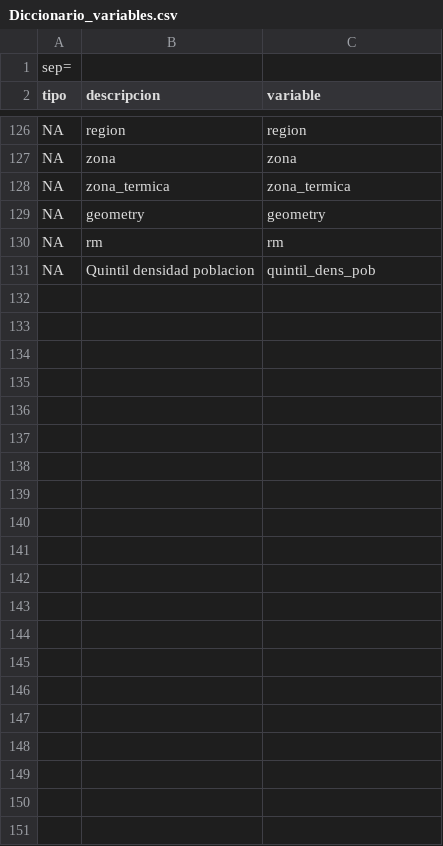
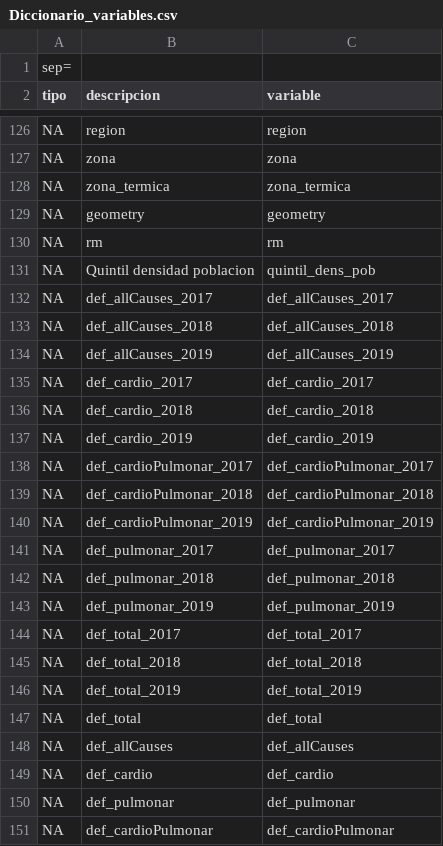
Before and after one commit to pmbusch/Analisis-COVID-MP2.5, a CSV file: Data/Data_Modelo/Diccionario_variables.csv, drawn as a sheet; only a part is shown, gaps mark what is left out.

Commit message:
Add model to explain all causes of death

```diff
--- a/Data/Data_Modelo/Diccionario_variables.csv
+++ b/Data/Data_Modelo/Diccionario_variables.csv
@@ -131 +131,21 @@ NA;"rm";"rm"
 NA;"Quintil densidad poblacion";"quintil_dens_pob"
+NA;"def_allCauses_2017";"def_allCauses_2017"
+NA;"def_allCauses_2018";"def_allCauses_2018"
+NA;"def_allCauses_2019";"def_allCauses_2019"
+NA;"def_cardio_2017";"def_cardio_2017"
+NA;"def_cardio_2018";"def_cardio_2018"
+NA;"def_cardio_2019";"def_cardio_2019"
+NA;"def_cardioPulmonar_2017";"def_cardioPulmonar_2017"
+NA;"def_cardioPulmonar_2018";"def_cardioPulmonar_2018"
+NA;"def_cardioPulmonar_2019";"def_cardioPulmonar_2019"
+NA;"def_pulmonar_2017";"def_pulmonar_2017"
+NA;"def_pulmonar_2018";"def_pulmonar_2018"
+NA;"def_pulmonar_2019";"def_pulmonar_2019"
+NA;"def_total_2017";"def_total_2017"
+NA;"def_total_2018";"def_total_2018"
+NA;"def_total_2019";"def_total_2019"
+NA;"def_total";"def_total"
+NA;"def_allCauses";"def_allCauses"
+NA;"def_cardio";"def_cardio"
+NA;"def_pulmonar";"def_pulmonar"
+NA;"def_cardioPulmonar";"def_cardioPulmonar"
```
Also changed, not shown: 8 other files.
